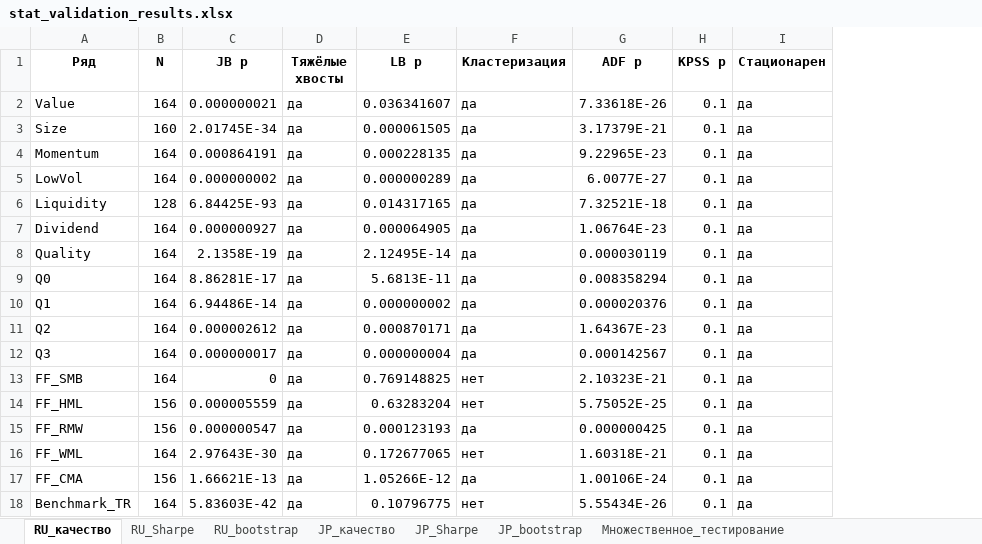
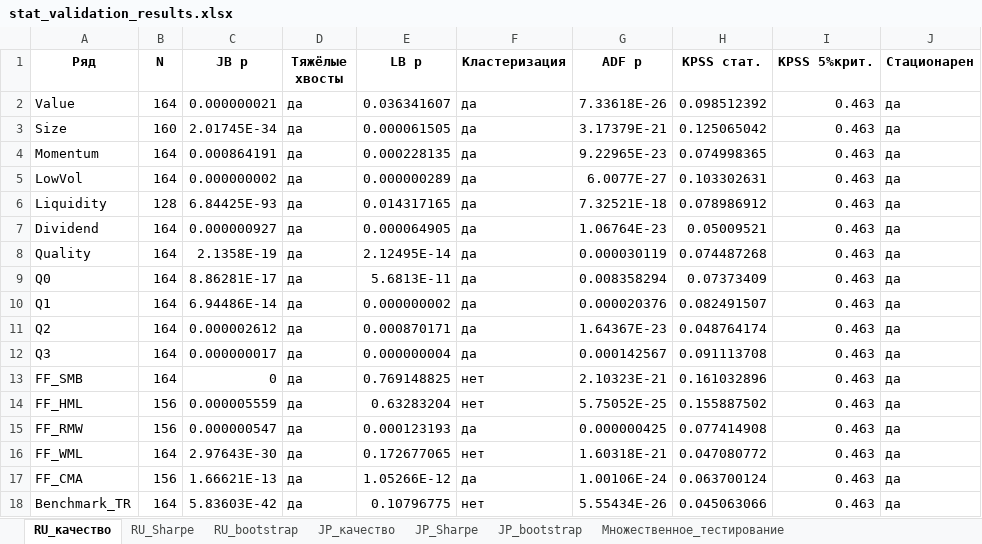
Before and after one commit to eremkindv91/dividend-factor-strategies, an Excel workbook: results/stat_validation/stat_validation_results.xlsx, sheet RU_качество, drawn as a sheet; values as stored, in another font and other column widths than the file's, no borders; removed rows and columns are numbered as before the commit, all else as after; the diff names each change by its address in the sheet, - before the commit and + after, or states it on an @@ line.

```diff
--- a/results/stat_validation/stat_validation_results.xlsx (sheet RU_качество)
+++ b/results/stat_validation/stat_validation_results.xlsx (sheet RU_качество)
-column H (KPSS p), rows 2-18: all 0.1
+column H (KPSS стат.), rows 2-18: 0.098512392 | 0.125065042 | 0.074998365 | 0.103302631 | 0.078986912 | 0.05009521 | 0.074487268 | 0.07373409 | 0.082491507 | 0.048764174 | 0.091113708 | 0.161032896 | 0.155887502 | 0.077414908 | 0.047080772 | 0.063700124 | 0.045063066
+column I (KPSS 5%крит.), rows 2-18: all 0.463
```
Also changed, not shown: sheet JP_качество, 1 other file.
